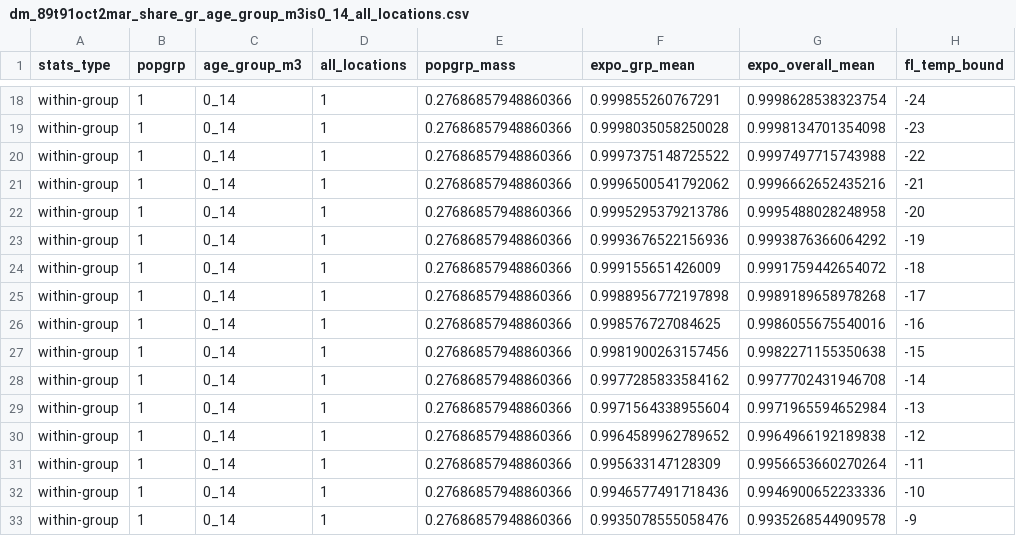
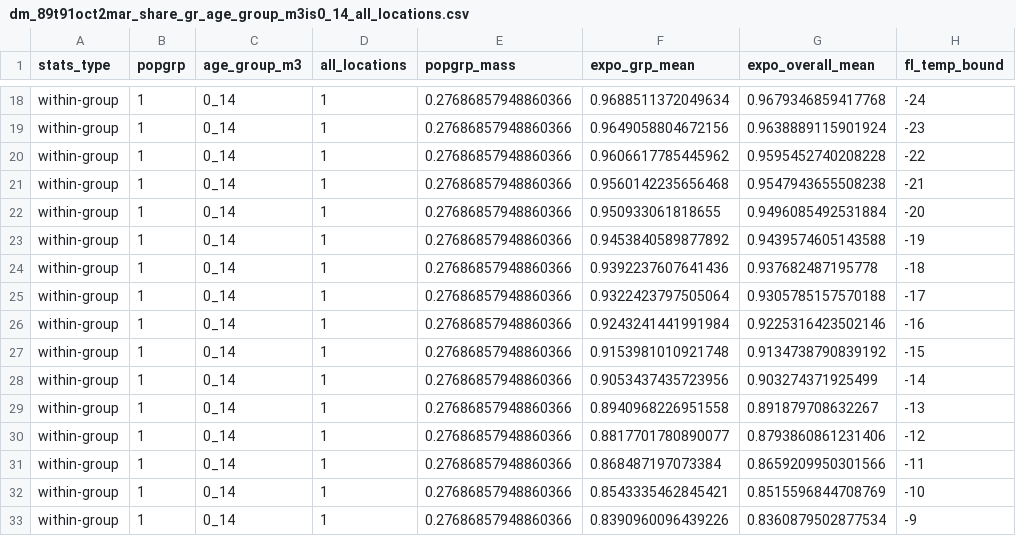
Before and after one commit to ClimateInequality/PrjCEC, a CSV file: data-res/dm_89t91oct2mar_share_gr_age_group_m3is0_14_all_locations.csv, drawn as a sheet; only a part is shown, gaps mark what is left out; the diff covers the shown part only; the diff names each change by its address in the sheet, - before the commit and + after, or states it on an @@ line.

```diff
--- a/data-res/dm_89t91oct2mar_share_gr_age_group_m3is0_14_all_locations.csv
+++ b/data-res/dm_89t91oct2mar_share_gr_age_group_m3is0_14_all_locations.csv
-F18 (expo_grp_mean): 0.999855260767291
+F18 (expo_grp_mean): 0.9688511372049634
-G18 (expo_overall_mean): 0.9998628538323754
+G18 (expo_overall_mean): 0.9679346859417768
-F19 (expo_grp_mean): 0.9998035058250028
+F19 (expo_grp_mean): 0.9649058804672156
-G19 (expo_overall_mean): 0.9998134701354098
+G19 (expo_overall_mean): 0.9638889115901924
-F20 (expo_grp_mean): 0.9997375148725522
+F20 (expo_grp_mean): 0.9606617785445962
-G20 (expo_overall_mean): 0.9997497715743988
+G20 (expo_overall_mean): 0.9595452740208228
-F21 (expo_grp_mean): 0.9996500541792062
+F21 (expo_grp_mean): 0.9560142235656468
-G21 (expo_overall_mean): 0.9996662652435216
+G21 (expo_overall_mean): 0.9547943655508238
-F22 (expo_grp_mean): 0.9995295379213786
+F22 (expo_grp_mean): 0.950933061818655
-G22 (expo_overall_mean): 0.9995488028248958
+G22 (expo_overall_mean): 0.9496085492531884
-F23 (expo_grp_mean): 0.9993676522156936
+F23 (expo_grp_mean): 0.9453840589877892
-G23 (expo_overall_mean): 0.9993876366064292
+G23 (expo_overall_mean): 0.9439574605143588
-F24 (expo_grp_mean): 0.999155651426009
+F24 (expo_grp_mean): 0.9392237607641436
-G24 (expo_overall_mean): 0.9991759442654072
+G24 (expo_overall_mean): 0.937682487195778
-F25 (expo_grp_mean): 0.9988956772197898
+F25 (expo_grp_mean): 0.9322423797505064
-G25 (expo_overall_mean): 0.9989189658978268
+G25 (expo_overall_mean): 0.9305785157570188
-F26 (expo_grp_mean): 0.998576727084625
+F26 (expo_grp_mean): 0.9243241441991984
-G26 (expo_overall_mean): 0.9986055675540016
+G26 (expo_overall_mean): 0.9225316423502146
-F27 (expo_grp_mean): 0.9981900263157456
+F27 (expo_grp_mean): 0.9153981010921748
-G27 (expo_overall_mean): 0.9982271155350638
+G27 (expo_overall_mean): 0.9134738790839192
-F28 (expo_grp_mean): 0.9977285833584162
+F28 (expo_grp_mean): 0.9053437435723956
-G28 (expo_overall_mean): 0.9977702431946708
+G28 (expo_overall_mean): 0.903274371925499
-F29 (expo_grp_mean): 0.9971564338955604
+F29 (expo_grp_mean): 0.8940968226951558
-G29 (expo_overall_mean): 0.9971965594652984
+G29 (expo_overall_mean): 0.891879708632267
-F30 (expo_grp_mean): 0.9964589962789652
+F30 (expo_grp_mean): 0.8817701780890077
-G30 (expo_overall_mean): 0.9964966192189838
+G30 (expo_overall_mean): 0.8793860861231406
-F31 (expo_grp_mean): 0.995633147128309
+F31 (expo_grp_mean): 0.868487197073384
-G31 (expo_overall_mean): 0.9956653660270264
+G31 (expo_overall_mean): 0.8659209950301566
-F32 (expo_grp_mean): 0.9946577491718436
+F32 (expo_grp_mean): 0.8543335462845421
-G32 (expo_overall_mean): 0.9946900652233336
+G32 (expo_overall_mean): 0.8515596844708769
-F33 (expo_grp_mean): 0.9935078555058476
+F33 (expo_grp_mean): 0.8390960096439226
-G33 (expo_overall_mean): 0.9935268544909578
+G33 (expo_overall_mean): 0.8360879502877534
```
Also changed, not shown: 130 edited cells elsewhere in this file, data-res/dm_19t21apr2sep_share_gr_age_group_m3is0_14_all_locations.csv, data-res/dm_89t91apr2sep_share_gr_age_group_m3is0_14_all_locations.csv, 16 other files.
